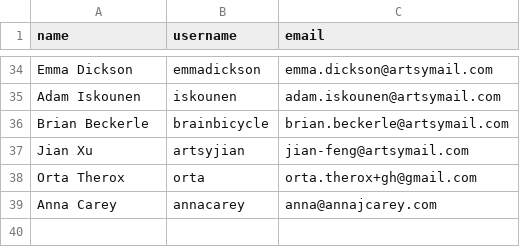
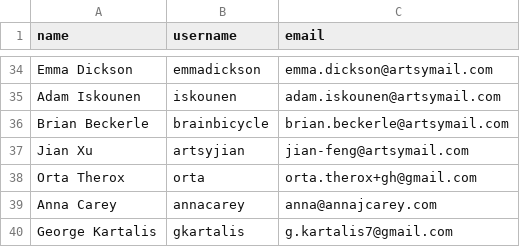
Before and after one commit to artsy/pear-data, a CSV file: data.csv, drawn as a sheet; only a part is shown, gaps mark what is left out.

Commit message:
adding myself to the users

```diff
--- a/data.csv
+++ b/data.csv
@@ -39 +39,2 @@ Orta Therox,orta,orta.therox+gh@gmail.com
 Anna Carey,annacarey,anna@annajcarey.com
+George Kartalis,gkartalis,g.kartalis7@gmail.com
```
